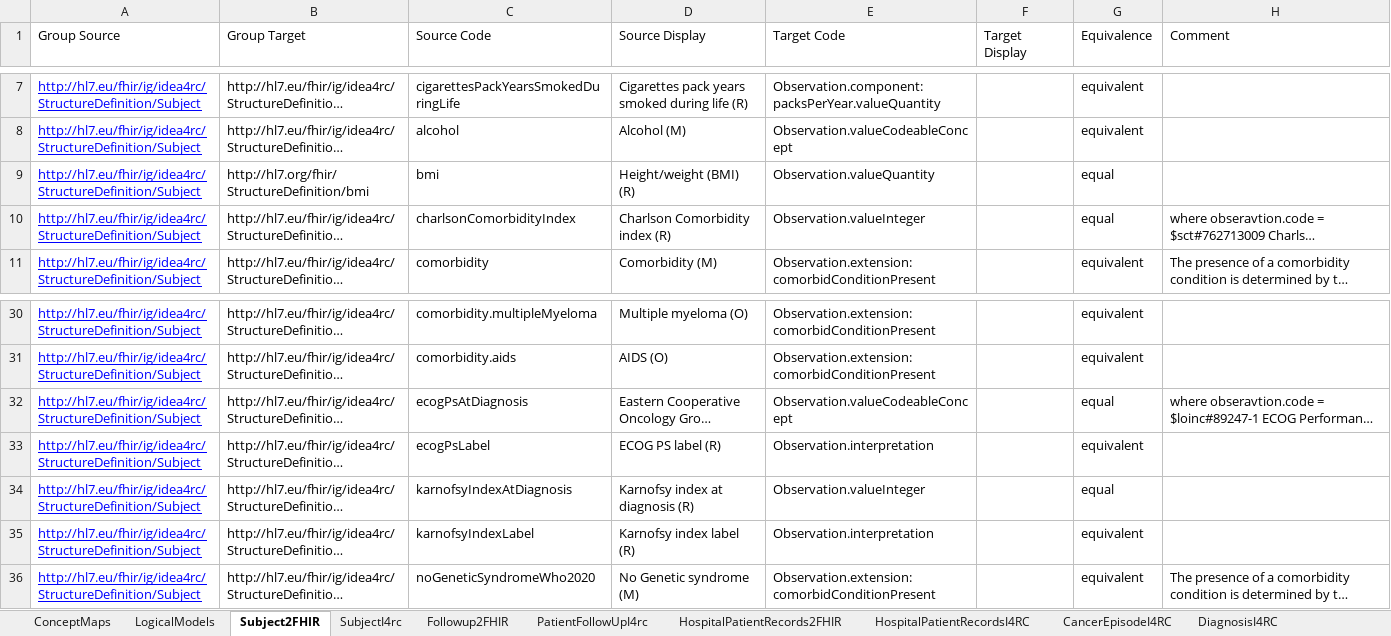
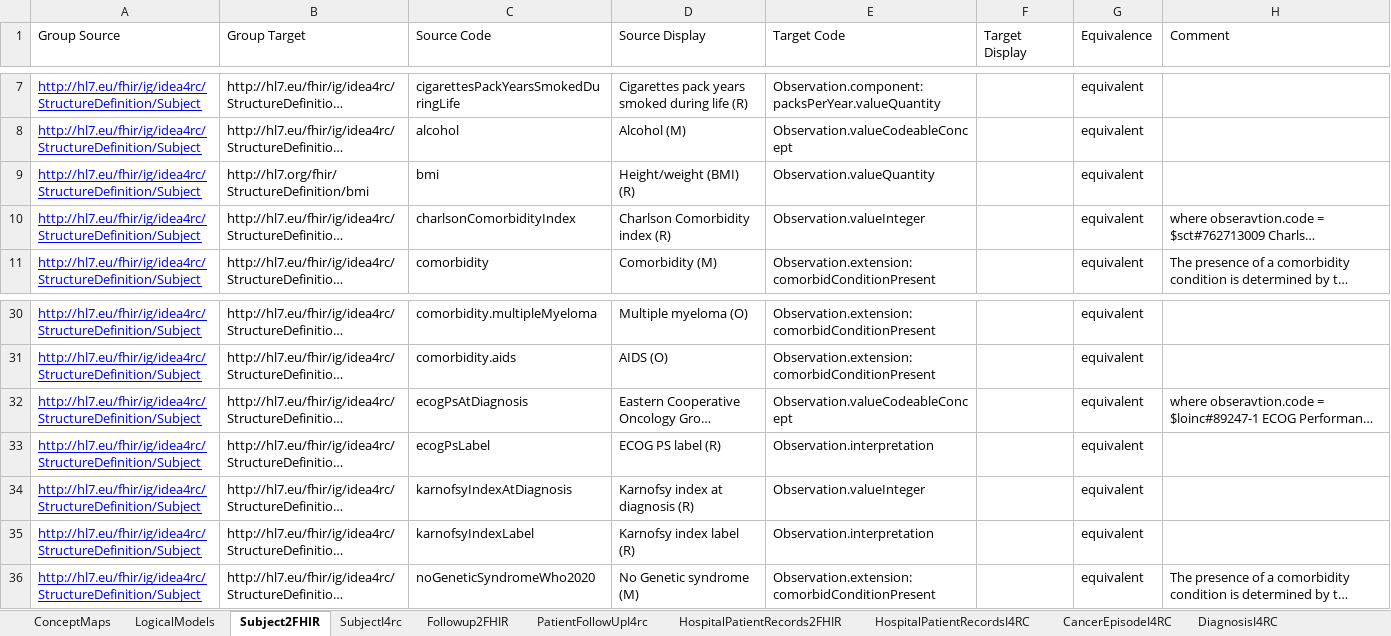
Before and after one commit to hl7-eu/idea4rc, an Excel workbook: src-models/idea4rc-models-and-maps.xlsx, sheet Subject2FHIR, drawn as a sheet; only a part is shown, gaps mark what is left out; long unchanged cells end in …; values as stored, in another font and other column widths than the file's, no borders; the diff names each change by its address in the sheet, - before the commit and + after, or states it on an @@ line.

```diff
--- a/src-models/idea4rc-models-and-maps.xlsx (sheet Subject2FHIR)
+++ b/src-models/idea4rc-models-and-maps.xlsx (sheet Subject2FHIR)
-G9:G10 (Equivalence): equal
+G9:G10 (Equivalence): equivalent
-G32 (Equivalence): equal
+G32 (Equivalence): equivalent
-G34 (Equivalence): equal
+G34 (Equivalence): equivalent
```
Also changed, not shown: 13 other files.
